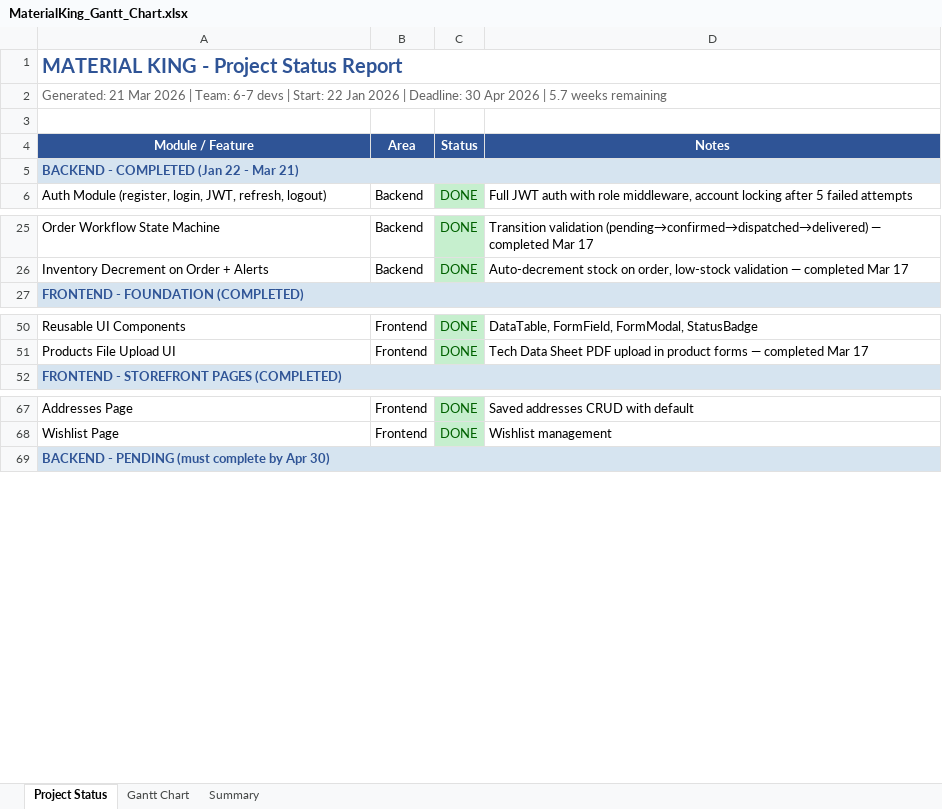
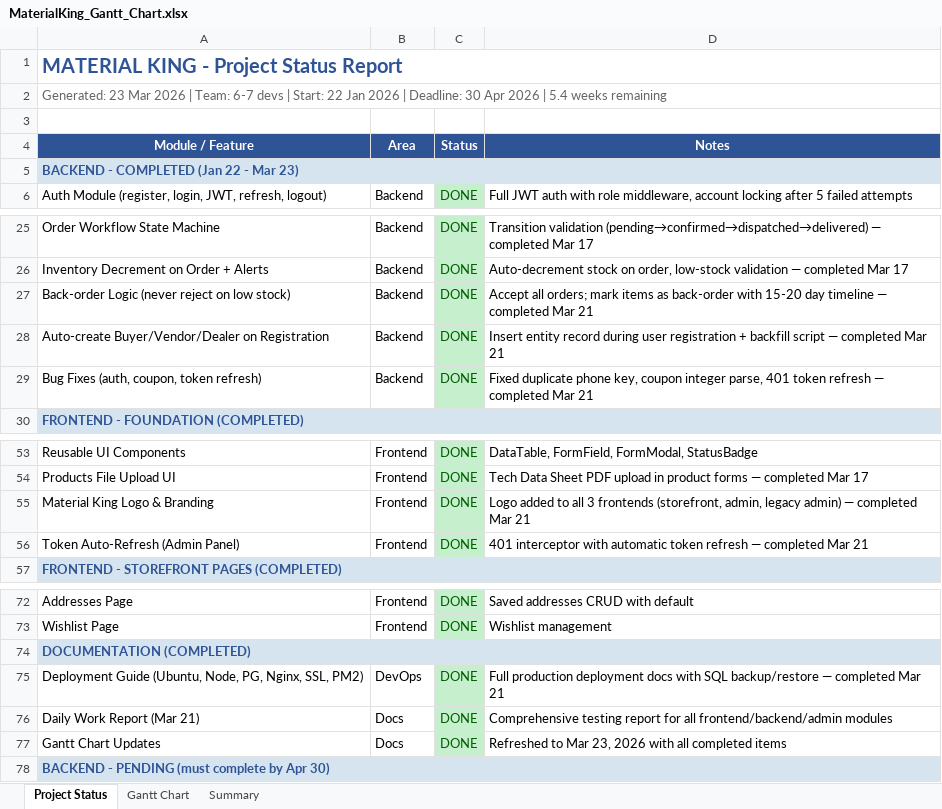
Before and after one commit to snehakreon/mkdb, an Excel workbook: MaterialKing_Gantt_Chart.xlsx, sheet Project Status, drawn as a sheet; only a part is shown, gaps mark what is left out; values as stored, in another font and other column widths than the file's, no borders; the diff names each change by its address in the sheet, - before the commit and + after, or states it on an @@ line.

```diff
--- a/MaterialKing_Gantt_Chart.xlsx (sheet Project Status)
+++ b/MaterialKing_Gantt_Chart.xlsx (sheet Project Status)
-A2 (Module / Feature): Generated: 21 Mar 2026 | Team: 6-7 devs | Start: 22 Jan 2026 | Deadline: 30 Apr 2026 | 5.7 weeks remaining
+A2 (Module / Feature): Generated: 23 Mar 2026 | Team: 6-7 devs | Start: 22 Jan 2026 | Deadline: 30 Apr 2026 | 5.4 weeks remaining
-A5 (Module / Feature): BACKEND - COMPLETED (Jan 22 - Mar 21)
+A5 (Module / Feature): BACKEND - COMPLETED (Jan 22 - Mar 23)
+row 27: Back-order Logic (never reject on low stock) | Backend | DONE | Accept all orders; mark items as back-order with 15-20 day timeline — completed Mar 21
+row 28: Auto-create Buyer/Vendor/Dealer on Registration | Backend | DONE | Insert entity record during user registration + backfill script — completed Mar 21
+row 29: Bug Fixes (auth, coupon, token refresh) | Backend | DONE | Fixed duplicate phone key, coupon integer parse, 401 token refresh — completed Mar 21
+row 55: Material King Logo & Branding | Frontend | DONE | Logo added to all 3 frontends (storefront, admin, legacy admin) — completed Mar 21
+row 56: Token Auto-Refresh (Admin Panel) | Frontend | DONE | 401 interceptor with automatic token refresh — completed Mar 21
+row 74: DOCUMENTATION (COMPLETED)
+row 75: Deployment Guide (Ubuntu, Node, PG, Nginx, SSL, PM2) | DevOps | DONE | Full production deployment docs with SQL backup/restore — completed Mar 21
+row 76: Daily Work Report (Mar 21) | Docs | DONE | Comprehensive testing report for all frontend/backend/admin modules
+row 77: Gantt Chart Updates | Docs | DONE | Refreshed to Mar 23, 2026 with all completed items
```
Also changed, not shown: sheet Gantt Chart, sheet Summary, 1 other file.
